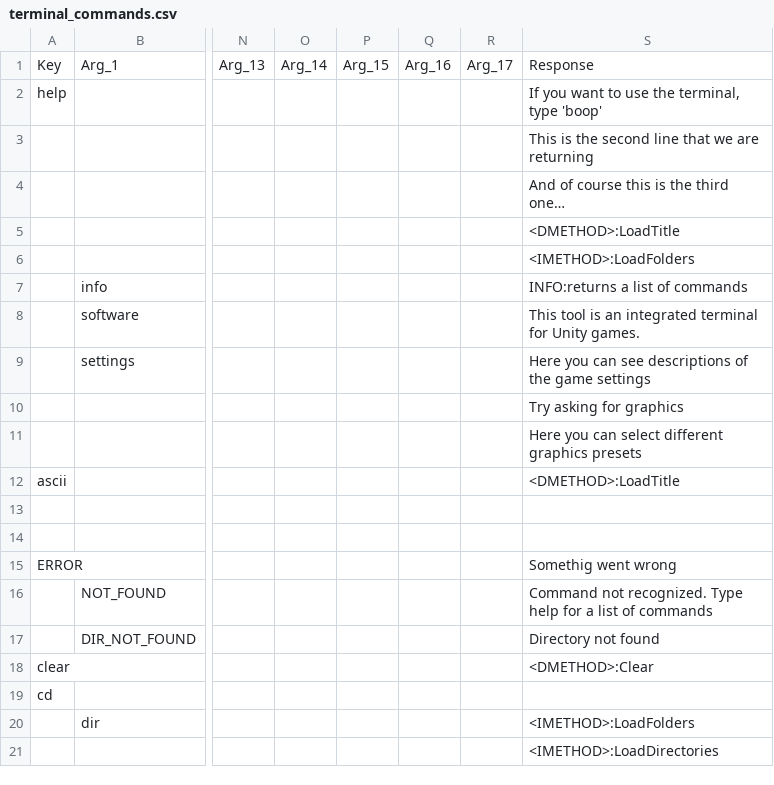
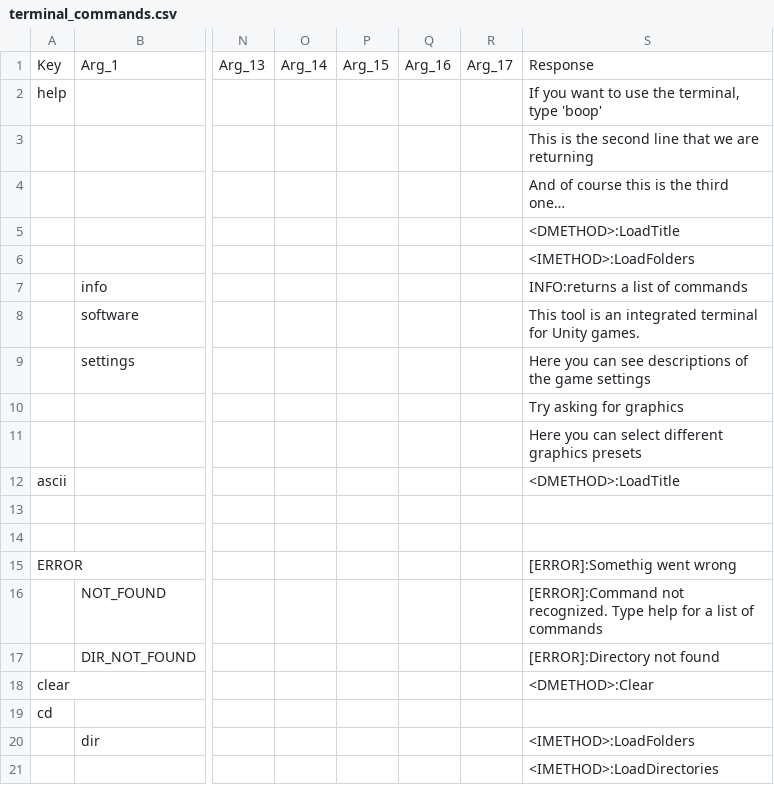
Before and after one commit to alejaMig21/unity_cli, a CSV file: Assets/StreamingAssets/terminal_commands.csv, drawn as a sheet; only a part is shown, gaps mark what is left out; the diff names each change by its address in the sheet, - before the commit and + after, or states it on an @@ line.

Commit message:
Add error management to Interpret class.
- Create ServiceResponse class to handle background/foreground (rendered/not rendered) responses.
- Create ErrorResponses class to handle errors by priority.
- Refactor several Interpret methods to return List<ServiceResponse>
- Refactor Decorator methods to avoid background ServiceResponse instances.

```diff
--- a/Assets/StreamingAssets/terminal_commands.csv
+++ b/Assets/StreamingAssets/terminal_commands.csv
-S15: Somethig went wrong
+S15: [ERROR]:Somethig went wrong
-S16: Command not recognized.…
+S16: [ERROR]:Command not recognized.…
-S17: Directory not found
+S17: [ERROR]:Directory not found
```
Also changed, not shown: 21 other files.
